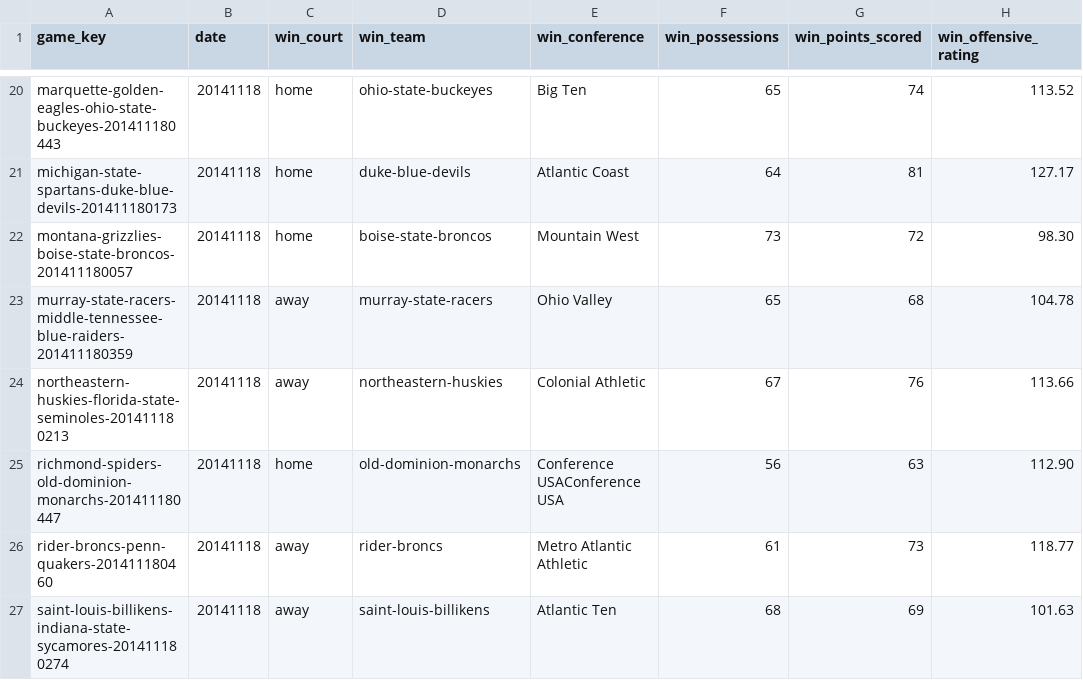
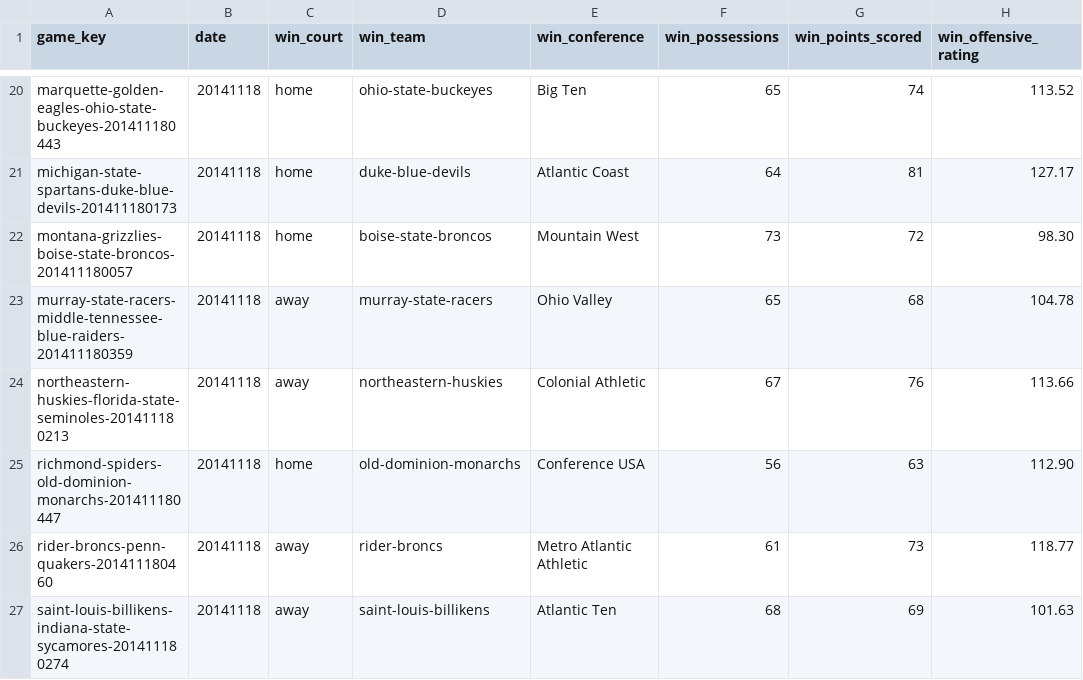
Before and after one commit to doerodney/NCAAB-D1M-2014-2015, a CSV file: results/Results-2014-11-18.csv, drawn as a sheet; only a part is shown, gaps mark what is left out; the diff names each change by its address in the sheet, - before the commit and + after, or states it on an @@ line.

```diff
--- a/results/Results-2014-11-18.csv
+++ b/results/Results-2014-11-18.csv
-E25 (win_conference): Conference USAConference USA
+E25 (win_conference): Conference USA
```
Also changed, not shown: results/Results-2014-11-15.csv, results/Results-2014-11-21.csv, 23 other files.
